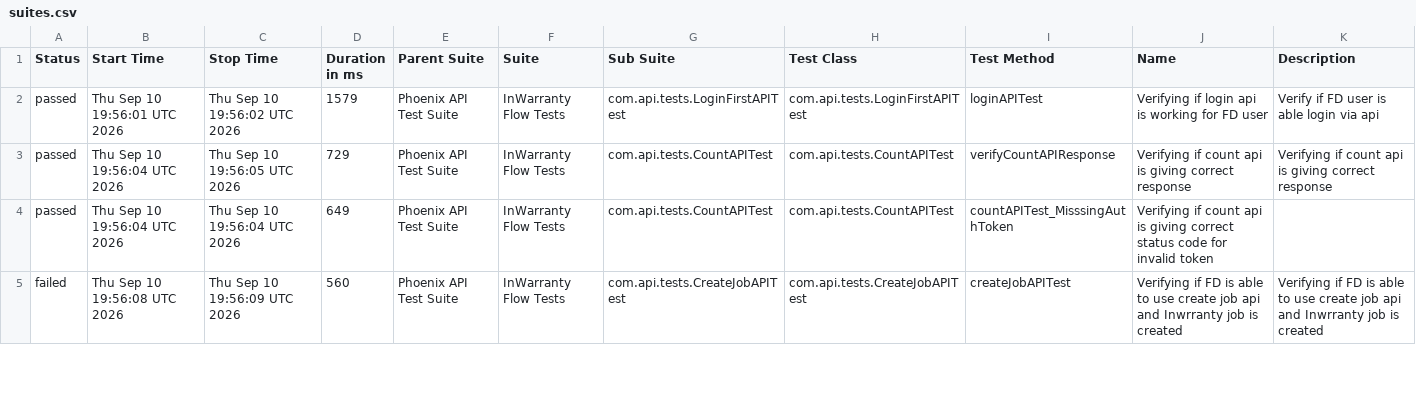
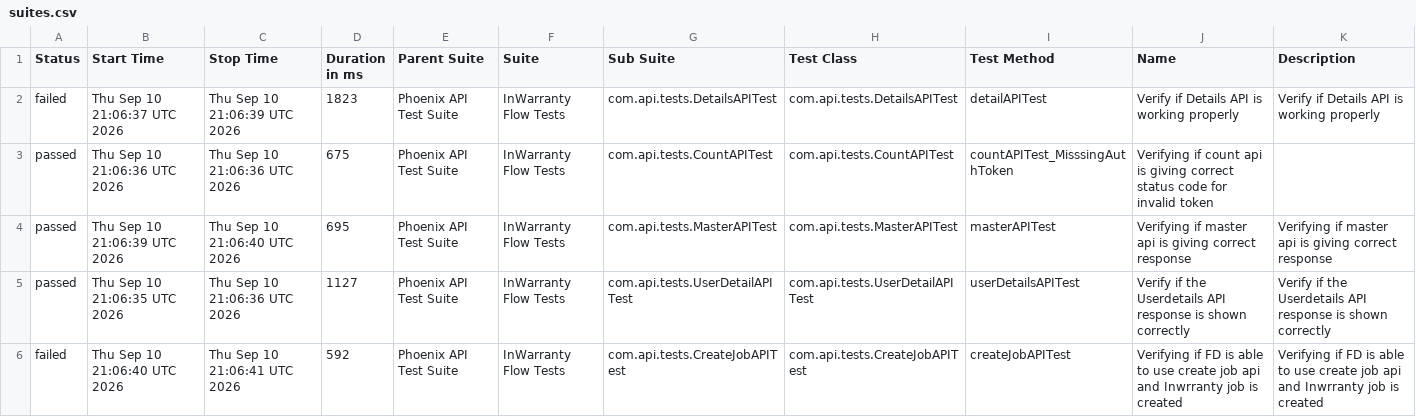
Before and after one commit to taarun96/APIAutomationFrameWork, a CSV file: data/suites.csv, drawn as a sheet; only a part is shown; the diff covers the shown part only.

```diff
--- a/data/suites.csv
+++ b/data/suites.csv
@@ -1,5 +1,6 @@
 "Status","Start Time","Stop Time","Duration in ms","Parent Suite","Suite","Sub Suite","Test Class","Test Method","Name","Description"
-"passed","Thu Sep 10 19:56:01 UTC 2026","Thu Sep 10 19:56:02 UTC 2026","1579","Phoenix API Test Suite","InWarranty Flow Tests","com.api.tests.LoginFirstAPITest","com.api.tests.LoginFirstAPITest","loginAPITest","Verifying if login api is working for FD user","Verify if FD user is able login via api"
-"passed","Thu Sep 10 19:56:04 UTC 2026","Thu Sep 10 19:56:05 UTC 2026","729","Phoenix API Test Suite","InWarranty Flow Tests","com.api.tests.CountAPITest","com.api.tests.CountAPITest","verifyCountAPIResponse","Verifying if count api is giving correct response","Verifying if count api is giving correct response"
-"passed","Thu Sep 10 19:56:04 UTC 2026","Thu Sep 10 19:56:04 UTC 2026","649","Phoenix API Test Suite","InWarranty Flow Tests","com.api.tests.CountAPITest","com.api.tests.CountAPITest","countAPITest_MisssingAuthToken","Verifying if count api is giving correct status code for invalid token",""
-"failed","Thu Sep 10 19:56:08 UTC 2026","Thu Sep 10 19:56:09 UTC 2026","560","Phoenix API Test Suite","InWarranty Flow Tests","com.api.tests.CreateJobAPITest","com.api.tests.CreateJobAPITest","createJobAPITest","Verifying if FD is able to use create job api and Inwrranty job is created","Verifying if FD is able to use create job api and Inwrranty job is created"
+"failed","Thu Sep 10 21:06:37 UTC 2026","Thu Sep 10 21:06:39 UTC 2026","1823","Phoenix API Test Suite","InWarranty Flow Tests","com.api.tests.DetailsAPITest","com.api.tests.DetailsAPITest","detailAPITest","Verify if Details API is working properly","Verify if Details API is working properly"
+"passed","Thu Sep 10 21:06:36 UTC 2026","Thu Sep 10 21:06:36 UTC 2026","675","Phoenix API Test Suite","InWarranty Flow Tests","com.api.tests.CountAPITest","com.api.tests.CountAPITest","countAPITest_MisssingAuthToken","Verifying if count api is giving correct status code for invalid token",""
+"passed","Thu Sep 10 21:06:39 UTC 2026","Thu Sep 10 21:06:40 UTC 2026","695","Phoenix API Test Suite","InWarranty Flow Tests","com.api.tests.MasterAPITest","com.api.tests.MasterAPITest","masterAPITest","Verifying if master api is giving correct response","Verifying if master api is giving correct response"
+"passed","Thu Sep 10 21:06:35 UTC 2026","Thu Sep 10 21:06:36 UTC 2026","1127","Phoenix API Test Suite","InWarranty Flow Tests","com.api.tests.UserDetailAPITest","com.api.tests.UserDetailAPITest","userDetailsAPITest","Verify if the Userdetails API response is shown correctly","Verify if the Userdetails API response is shown correctly"
+"failed","Thu Sep 10 21:06:40 UTC 2026","Thu Sep 10 21:06:41 UTC 2026","592","Phoenix API Test Suite","InWarranty Flow Tests","com.api.tests.CreateJobAPITest","com.api.tests.CreateJobAPITest","createJobAPITest","Verifying if FD is able to use create job api and Inwrranty job is created","Verifying if FD is able to use create job api and Inwrranty job is created"
```
Also changed, not shown: 1 removed row and 24 edited cells elsewhere in this file, data/behaviors.csv, 55 other files.
